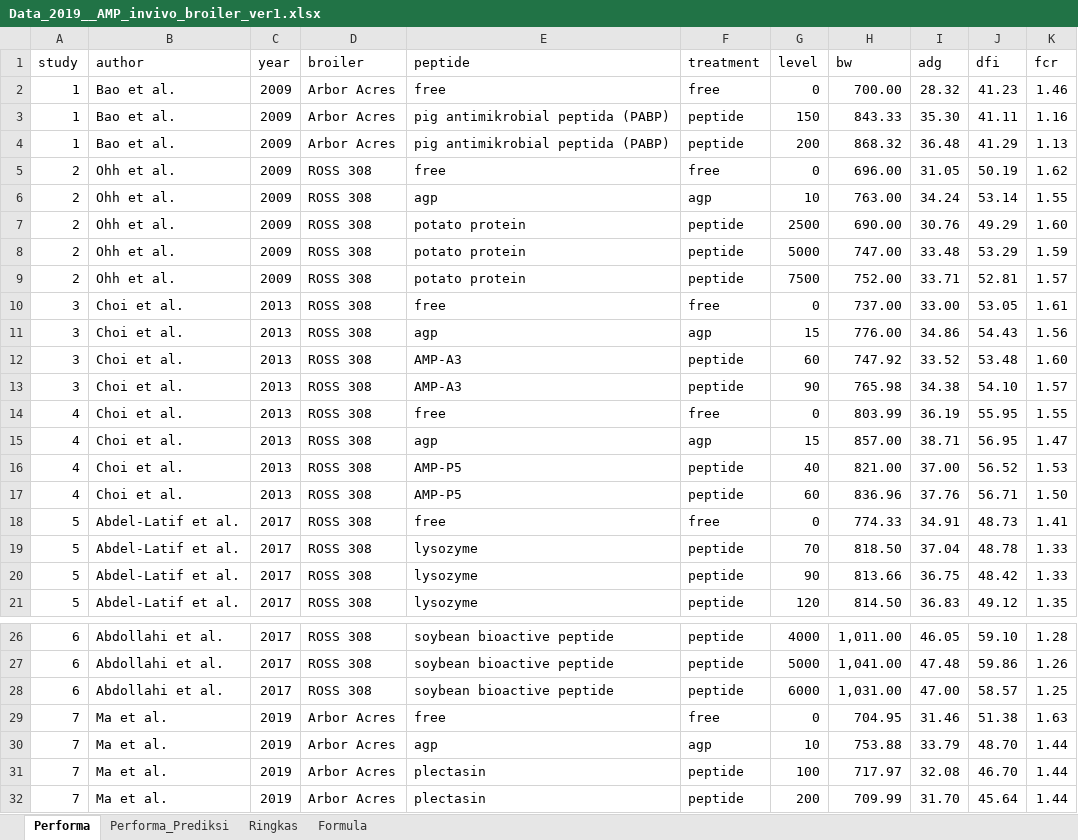
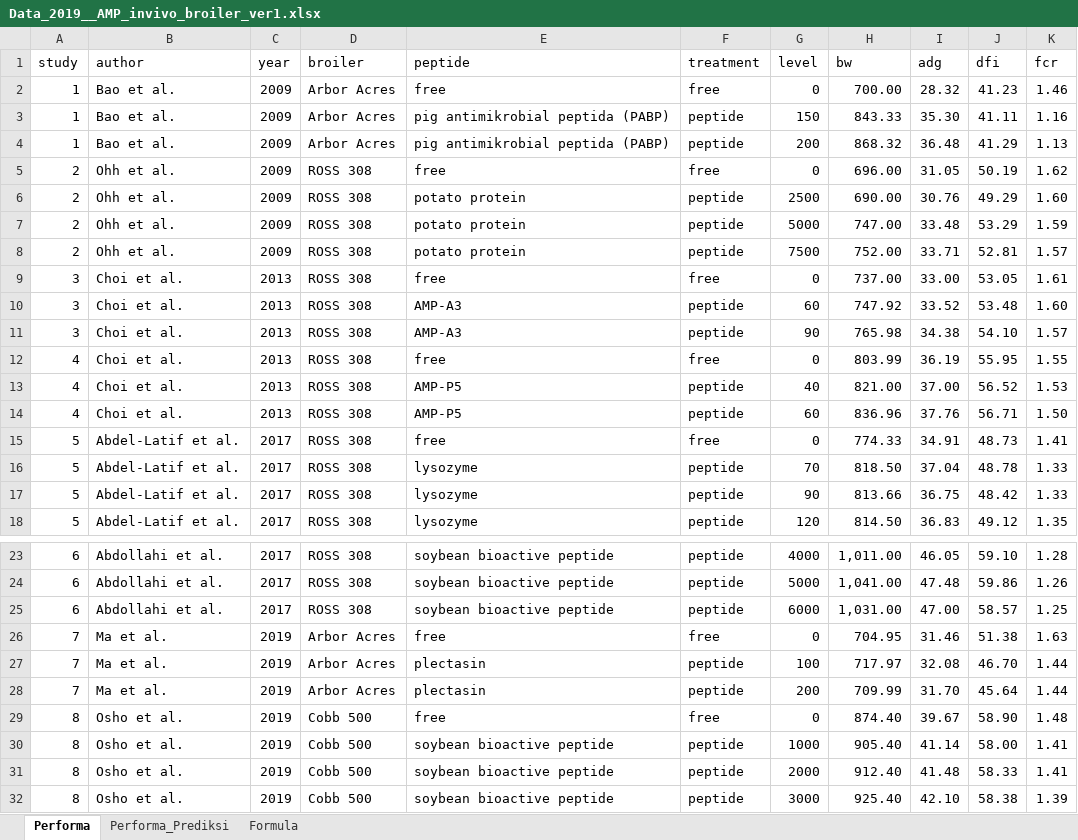
Before and after one commit to mohammad-miftakhus-sholikin/0_2020__Modelling_Database, an Excel workbook: Data_2019__AMP_invivo_broiler_ver1.xlsx, sheet Performa, drawn as a sheet; only a part is shown, gaps mark what is left out; the shorter side is filled out with more unchanged rows; values as stored, in another font and other column widths than the file's, no borders; the diff names each change by its address in the sheet, - before the commit and + after, or states it on an @@ line.

```diff
--- a/Data_2019__AMP_invivo_broiler_ver1.xlsx (sheet Performa)
+++ b/Data_2019__AMP_invivo_broiler_ver1.xlsx (sheet Performa)
-sheet tab: Ringkas
-row 6: 2 | Ohh et al. | 2009 | ROSS 308 | agp | agp | 10 | 763.00 | 34.24 | 53.14 | 1.55
-row 11: 3 | Choi et al. | 2013 | ROSS 308 | agp | agp | 15 | 776.00 | 34.86 | 54.43 | 1.56
-row 15: 4 | Choi et al. | 2013 | ROSS 308 | agp | agp | 15 | 857.00 | 38.71 | 56.95 | 1.47
-row 30: 7 | Ma et al. | 2019 | Arbor Acres | agp | agp | 10 | 753.88 | 33.79 | 48.70 | 1.44
```
Also changed, not shown: sheet Performa_Prediksi, 1 other file.
